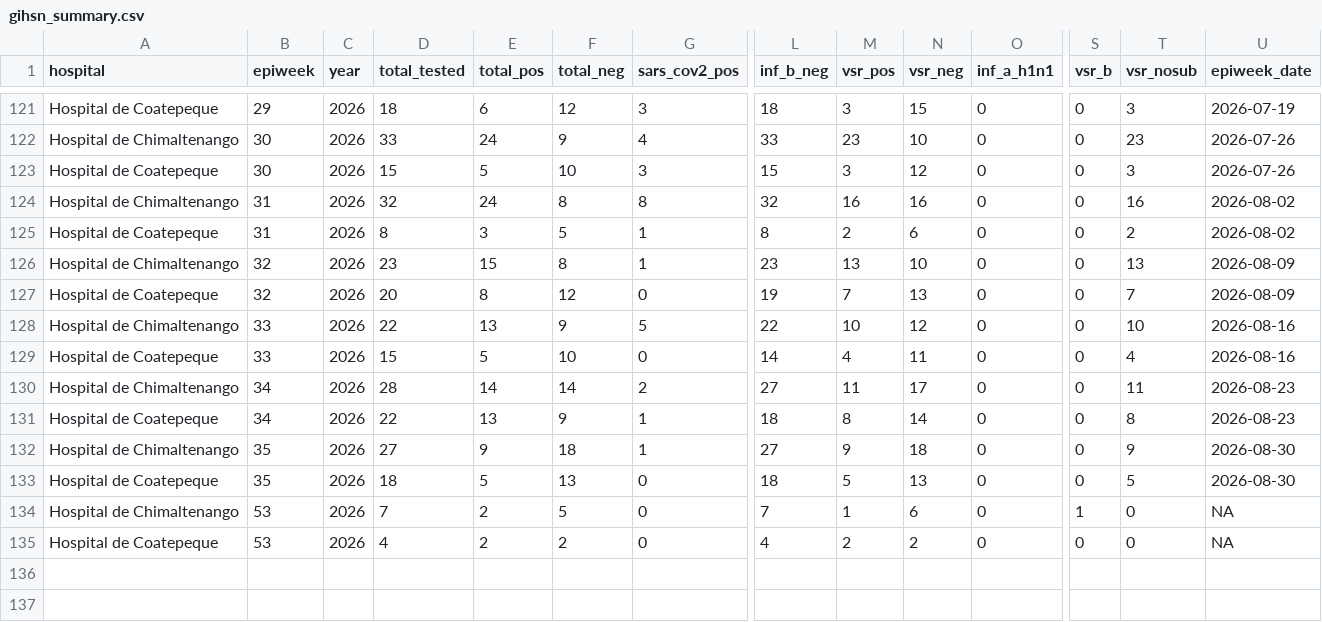
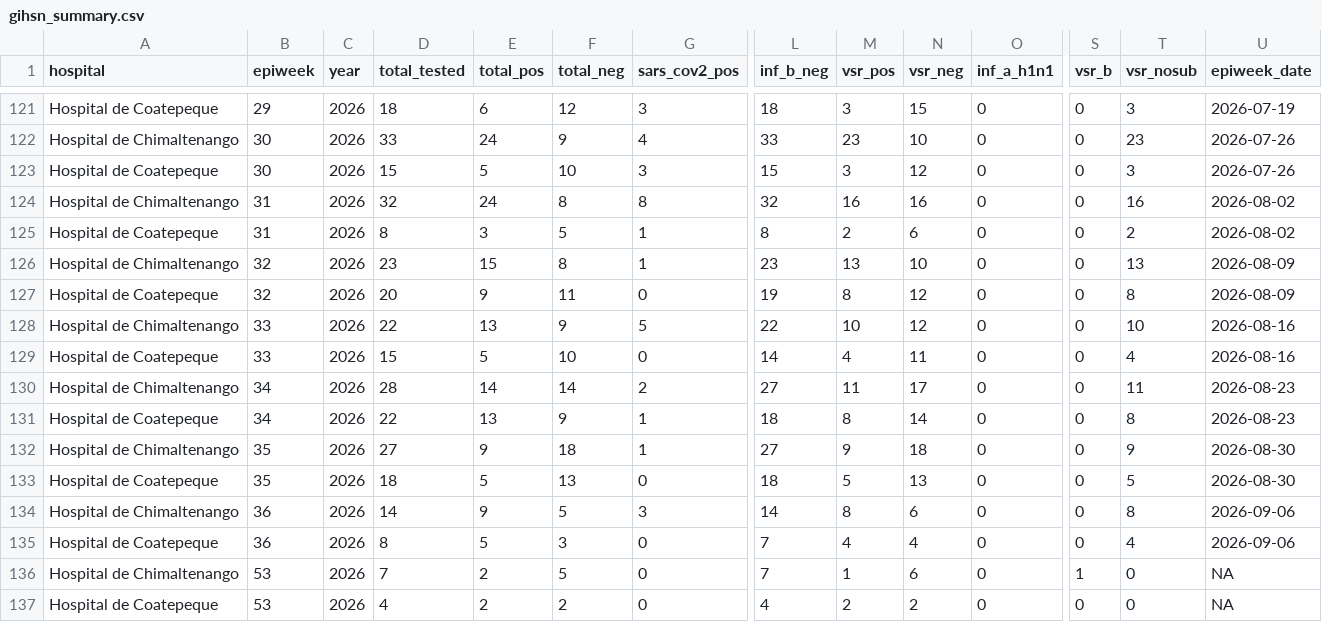
Before and after one commit to funsaludinvestigacion/enfermedades_infecciosas, a CSV file: docs/gihsn_summary.csv, drawn as a sheet; only a part is shown, gaps mark what is left out; rows hold the shown columns only; the diff names each change by its address in the sheet, - before the commit and + after, or states it on an @@ line.

```diff
--- a/docs/gihsn_summary.csv
+++ b/docs/gihsn_summary.csv
-E127 (total_pos): 8
+E127 (total_pos): 9
-F127 (total_neg): 12
+F127 (total_neg): 11
-M127 (vsr_pos): 7
+M127 (vsr_pos): 8
-N127 (vsr_neg): 13
+N127 (vsr_neg): 12
-T127 (vsr_nosub): 7
+T127 (vsr_nosub): 8
+row 134: Hospital de Chimaltenango | 36 | 2026 | 14 | 9 | 5 | 3 | 14 | 8 | 6 | 0 | 0 | 8 | 2026-09-06
+row 135: Hospital de Coatepeque | 36 | 2026 | 8 | 5 | 3 | 0 | 7 | 4 | 4 | 0 | 0 | 4 | 2026-09-06
```
Also changed, not shown: docs/namru_biofire_summary_updated.csv, docs/vigicasa_summary.csv, 1 other file.
